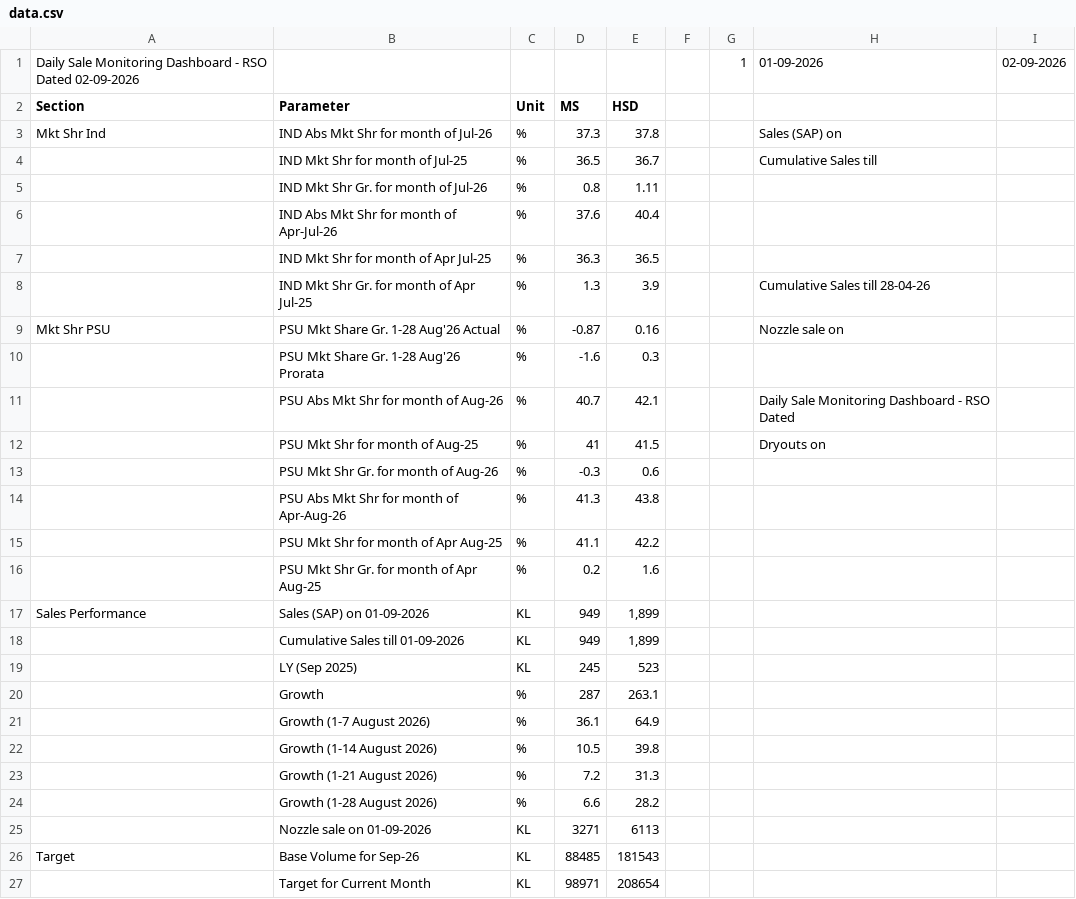
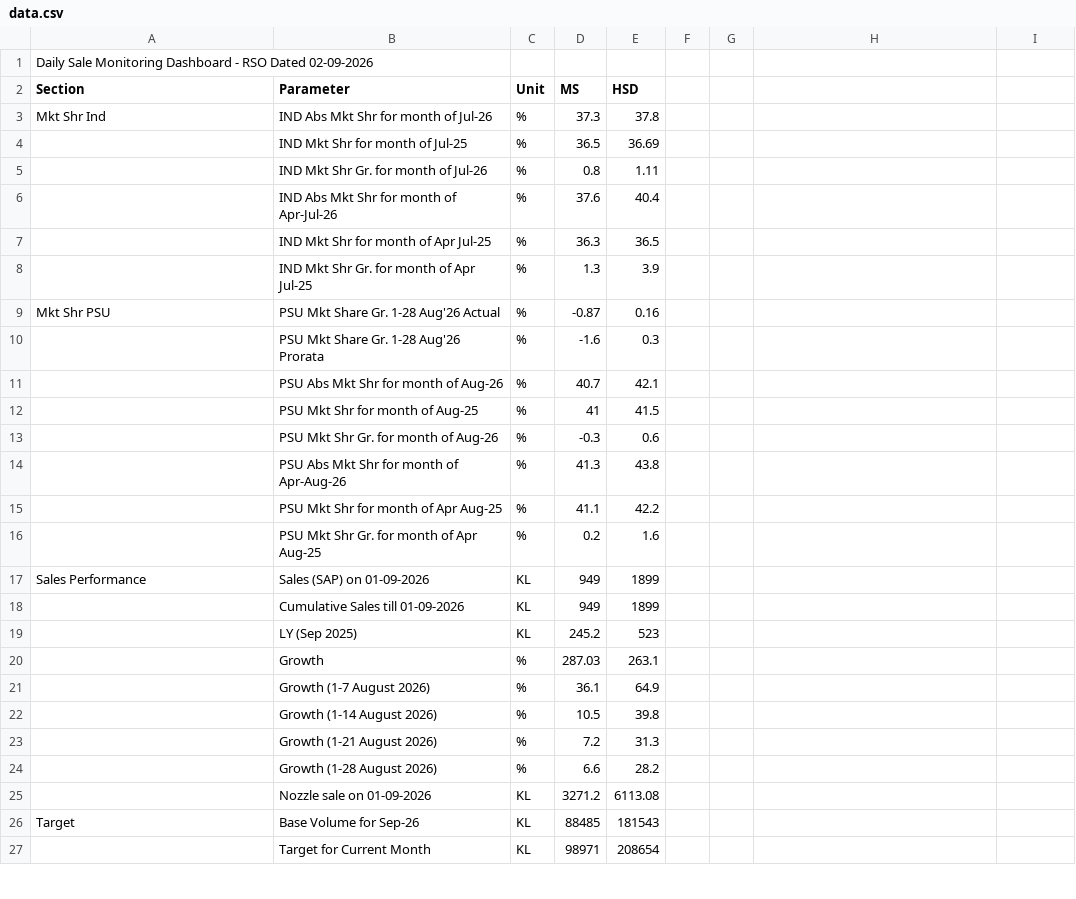
Before and after one commit to shivamindianoil-eng/rso-dashboard, a CSV file: data.csv, drawn as a sheet; only a part is shown; the diff covers the shown part only.

Commit message:
Add files via upload

```diff
--- a/data.csv
+++ b/data.csv
@@ -1 +1 @@
-Daily Sale Monitoring Dashboard - RSO Dated 02-09-2026,,,,,,1,01-09-2026,02-09-2026
+Daily Sale Monitoring Dashboard - RSO Dated 02-09-2026,,,,
@@ -3,2 +3,2 @@ Section,Parameter,Unit,MS,HSD,,,,
-Mkt Shr Ind,IND Abs Mkt Shr for month of Jul-26,%,37.3,37.8,,,Sales (SAP) on ,
-,IND Mkt Shr for month of Jul-25,%,36.5,36.7,,,Cumulative Sales till ,
+Mkt Shr Ind,IND Abs Mkt Shr for month of Jul-26,%,37.3,37.8
+,IND Mkt Shr for month of Jul-25,%,36.5,36.69
@@ -8,2 +8,2 @@ Mkt Shr Ind,IND Abs Mkt Shr for month of Jul-26,%,37.3,37.8,,,Sales (SAP) on ,
-,IND Mkt Shr Gr. for month of Apr Jul-25,%,1.3,3.9,,,Cumulative Sales till 28-04-26,
-Mkt Shr PSU,PSU Mkt Share Gr. 1-28 Aug'26 Actual,%,-0.87,0.16,,,Nozzle sale on,
+,IND Mkt Shr Gr. for month of Apr Jul-25,%,1.3,3.9
+Mkt Shr PSU,PSU Mkt Share Gr. 1-28 Aug'26 Actual,%,-0.87,0.16
@@ -11,2 +11,2 @@ Mkt Shr PSU,PSU Mkt Share Gr. 1-28 Aug'26 Actual,%,-0.87,0.16,,,Nozzle sale on,
-,PSU Abs Mkt Shr for month of Aug-26,%,40.7,42.1,,,Daily Sale Monitoring Dashboard - RSO Dated,
-,PSU Mkt Shr for month of Aug-25,%,41,41.5,,,Dryouts on ,
+,PSU Abs Mkt Shr for month of Aug-26,%,40.7,42.1
+,PSU Mkt Shr for month of Aug-25,%,41,41.5
@@ -17,4 +17,4 @@ Mkt Shr PSU,PSU Mkt Share Gr. 1-28 Aug'26 Actual,%,-0.87,0.16,,,Nozzle sale on,
-Sales Performance,Sales (SAP) on  01-09-2026,KL,949,"1,899",,,,
-,Cumulative Sales till  01-09-2026,KL,949,"1,899",,,,
-,LY (Sep 2025) ,KL,245,523,,,,
-,Growth,%,287,263.1,,,,
+Sales Performance,Sales (SAP) on  01-09-2026,KL,949,1899
+,Cumulative Sales till  01-09-2026,KL,949,1899
+,LY (Sep 2025) ,KL,245.2,523
+,Growth,%,287.03,263.1
@@ -25 +25 @@ Sales Performance,Sales (SAP) on  01-09-2026,KL,949,"1,899",,,,
-,Nozzle sale on 01-09-2026,KL,3271,6113,,,,
+,Nozzle sale on 01-09-2026,KL,3271.2,6113.08
```
Also changed, not shown: 11 edited cells elsewhere in this file.
